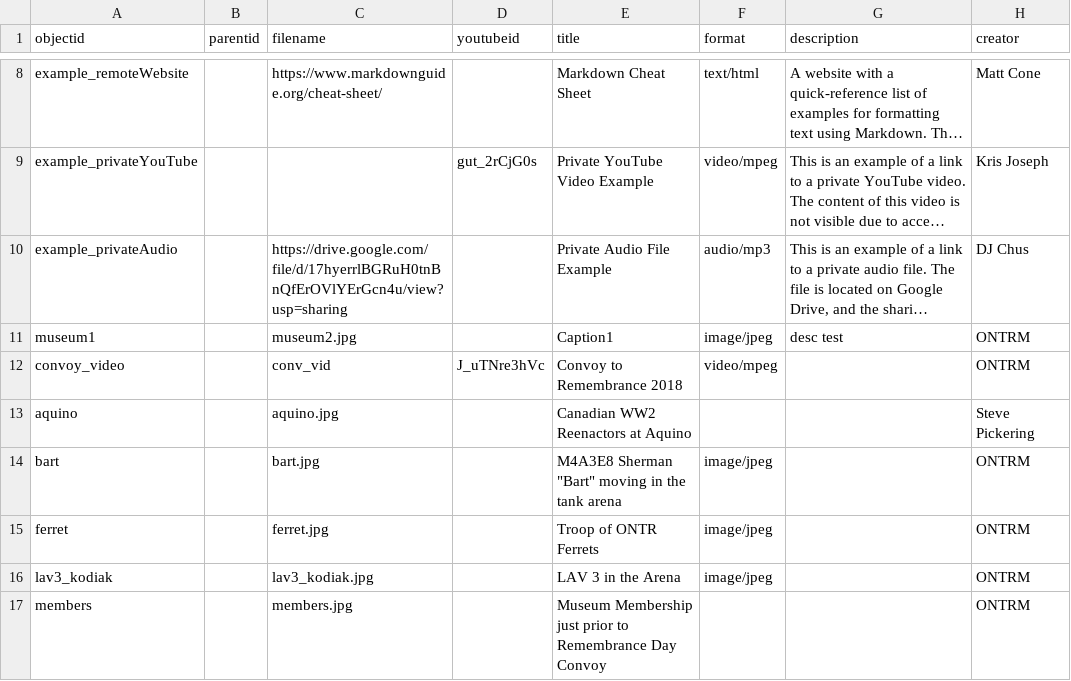
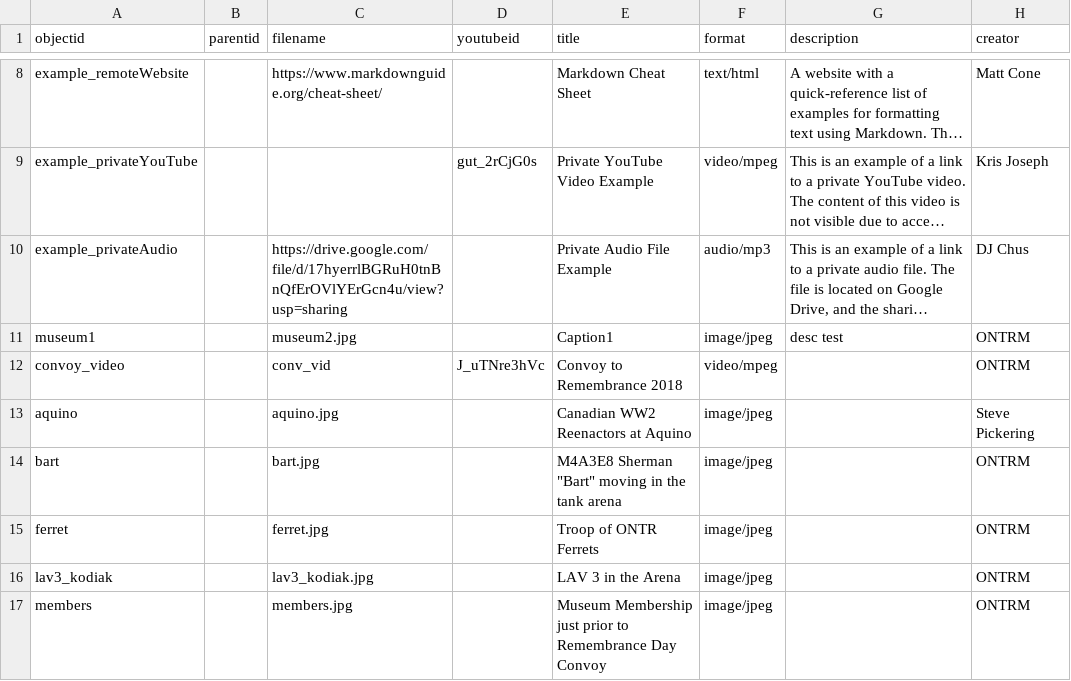
Before and after one commit to BusiedBat306/HIST4840-template, a CSV file: _data/hist4840-template.csv, drawn as a sheet; only a part is shown, gaps mark what is left out; long unchanged cells end in …; the diff names each change by its address in the sheet, - before the commit and + after, or states it on an @@ line.

Commit message:
Add files via upload

```diff
--- a/_data/hist4840-template.csv
+++ b/_data/hist4840-template.csv
-F13 (format): (empty)
+F13 (format): image/jpeg
-F17 (format): (empty)
+F17 (format): image/jpeg
```
